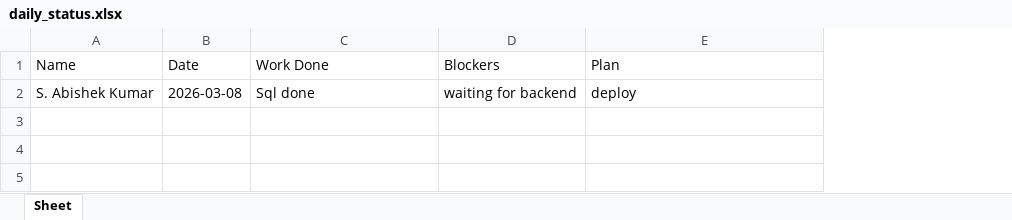
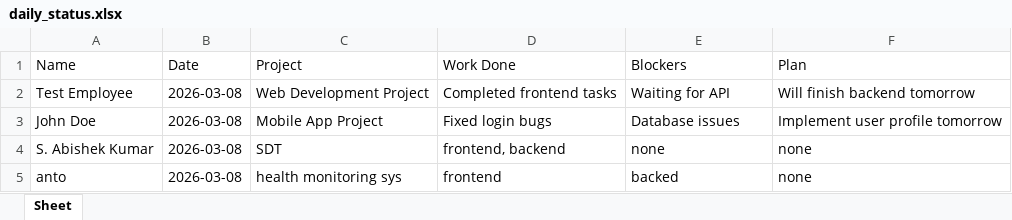
Before and after one commit to ABISHEK-2908/SDT, an Excel workbook: daily_status.xlsx, sheet Sheet, drawn as a sheet; values as stored, in another font and other column widths than the file's, no borders; addresses are those after the commit; the diff names each change by its address in the sheet, - before the commit and + after, or states it on an @@ line.

```diff
--- a/daily_status.xlsx (sheet Sheet)
+++ b/daily_status.xlsx (sheet Sheet)
+column C (Project), row 4: SDT
+row 2: Test Employee | 2026-03-08 | Web Development Project | Completed frontend tasks | Waiting for API | Will finish backend tomorrow
+row 3: John Doe | 2026-03-08 | Mobile App Project | Fixed login bugs | Database issues | Implement user profile tomorrow
-D4 (Work Done): Sql done
+D4 (Work Done): frontend, backend
-E4 (Blockers): waiting for backend
+E4 (Blockers): none
-F4 (Plan): deploy
+F4 (Plan): none
+row 5: anto | 2026-03-08 | health monitoring sys | frontend | backed | none
```
Also changed, not shown: 5 other files.
